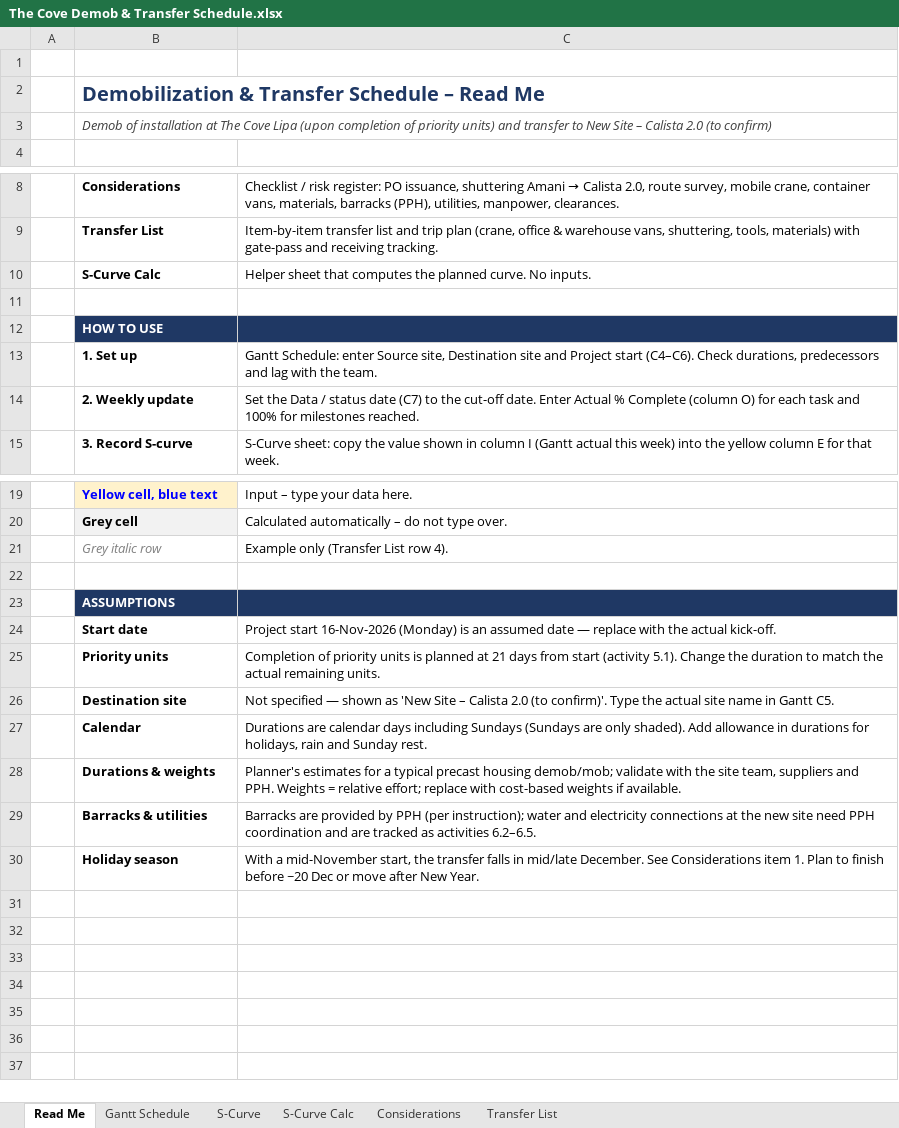
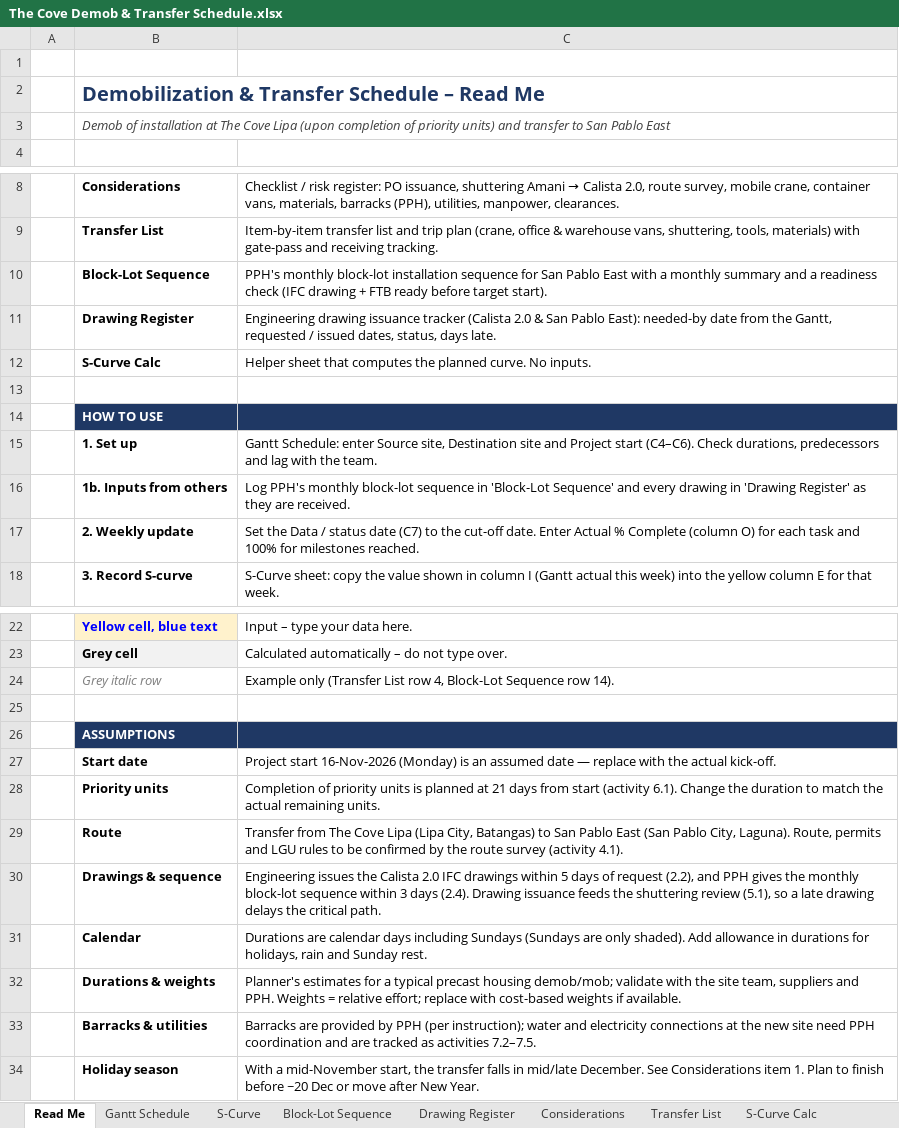
Before and after one commit to lctandoc10-sudo/housing-dashboard-data, an Excel workbook: schedules/The Cove Demob & Transfer Schedule.xlsx, sheet Read Me, drawn as a sheet; only a part is shown, gaps mark what is left out; values as stored, in another font and other column widths than the file's, no borders; removed rows and columns are numbered as before the commit, all else as after; the diff names each change by its address in the sheet, - before the commit and + after, or states it on an @@ line.

```diff
--- a/schedules/The Cove Demob & Transfer Schedule.xlsx (sheet Read Me)
+++ b/schedules/The Cove Demob & Transfer Schedule.xlsx (sheet Read Me)
+sheet tab: Block-Lot Sequence
+sheet tab: Drawing Register
@@ sheet tab order changed: Read Me | Gantt Schedule | S-Curve | Block-Lot Sequence | Drawing Register | Considerations | Transfer List | S-Curve Calc @@
-B3: …transfer to New Site – Calista 2.0 (to confirm)
+B3: …transfer to San Pablo East
+row 10:  | Block-Lot Sequence | PPH's monthly block-lot installation sequence for San Pablo East with a monthly summary and a readiness check (IFC drawing + FTB ready before target start).
+row 11:  | Drawing Register | Engineering drawing issuance tracker (Calista 2.0 & San Pablo East): needed-by date from the Gantt, requested / issued dates, status, days late.
+row 16:  | 1b. Inputs from others | Log PPH's monthly block-lot sequence in 'Block-Lot Sequence' and every drawing in 'Drawing Register' as they are received.
-C24: …List row 4).
+C24: …List row 4, Block-Lot Sequence row 14).
-C28: …start (activity 5.1). Change the…
+C28: …start (activity 6.1). Change the…
-row 26:  | Destination site | Not specified — shown as 'New Site – Calista 2.0 (to confirm)'. Type the actual site name in Gantt C5.
+row 29:  | Route | Transfer from The Cove Lipa (Lipa City, Batangas) to San Pablo East (San Pablo City, Laguna). Route, permits and LGU rules to be confirmed by the route survey (activity 4.1).
+row 30:  | Drawings & sequence | Engineering issues the Calista 2.0 IFC drawings within 5 days of request (2.2), and PPH gives the monthly block-lot sequence within 3 days (2.4). Drawing issuance feeds the shuttering review (5.1), so a late drawing delays the critical path.
-C33: …as activities 6.2–6.5.
+C33: …as activities 7.2–7.5.
```
Also changed, not shown: sheet S-Curve Calc, sheet Gantt Schedule, sheet Considerations, sheet Transfer List, sheet S-Curve, formulas that keep their value, 1 other file.
